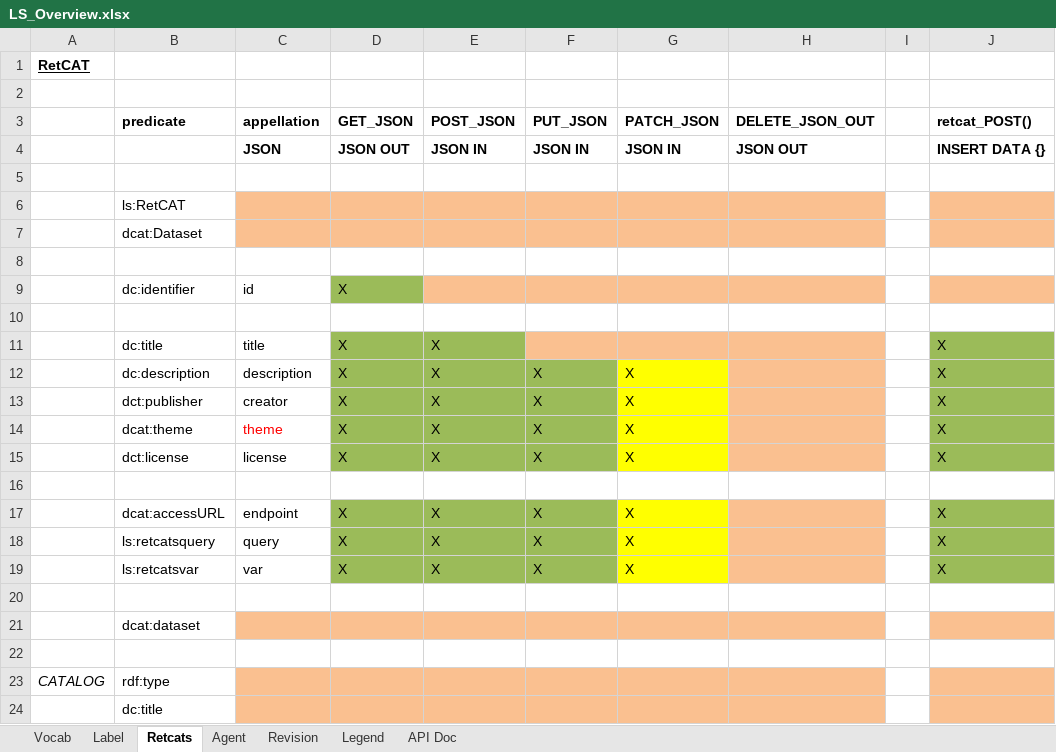
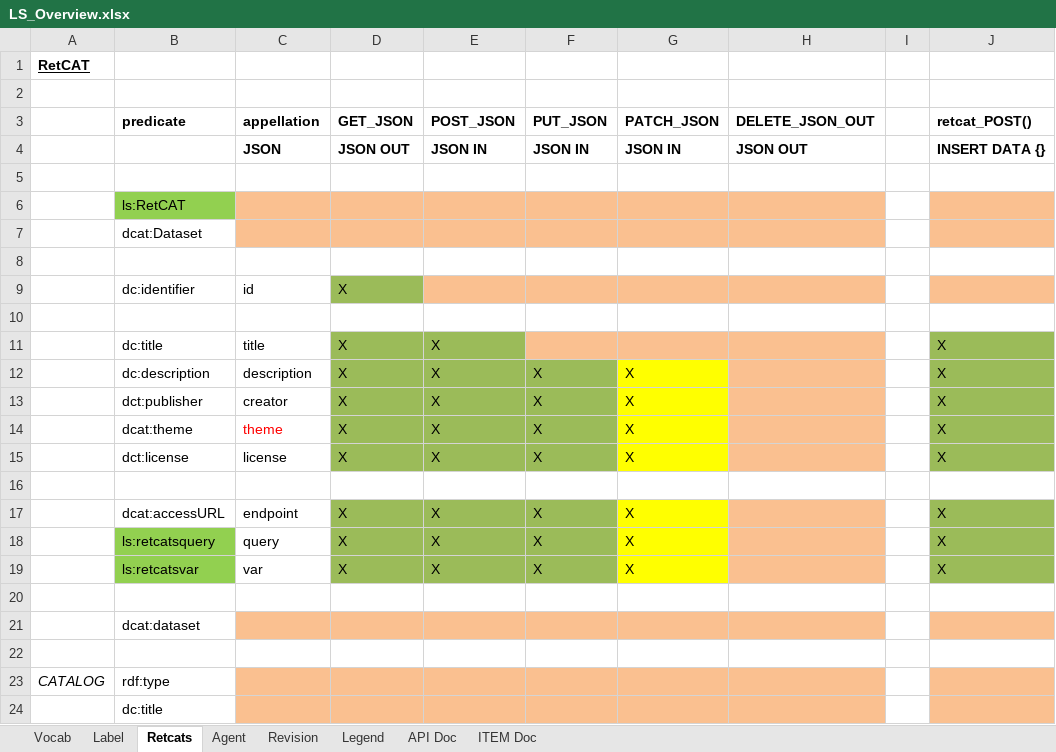
Before and after one commit to mainzed/labelingsystem-server, an Excel workbook: doc/LS_Overview.xlsx, sheet Retcats, drawn as a sheet; only a part is shown; values as stored, in another font and other column widths than the file's, no borders; the diff names each change by its address in the sheet, - before the commit and + after, or states it on an @@ line.

```diff
--- a/doc/LS_Overview.xlsx (sheet Retcats)
+++ b/doc/LS_Overview.xlsx (sheet Retcats)
+sheet tab: ITEM Doc
-B6 fill: none
+B6 fill: #92D050
-B18:B19 fill: none
+B18:B19 fill: #92D050
```
Also changed, not shown: sheet API Doc, sheet Vocab, sheet Label, sheet Agent, sheet Revision, 10 other files.
